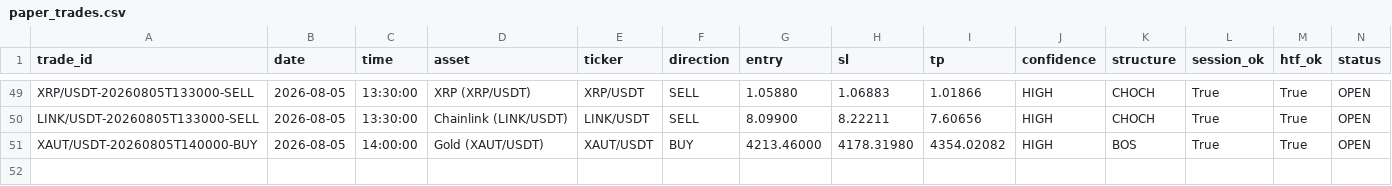
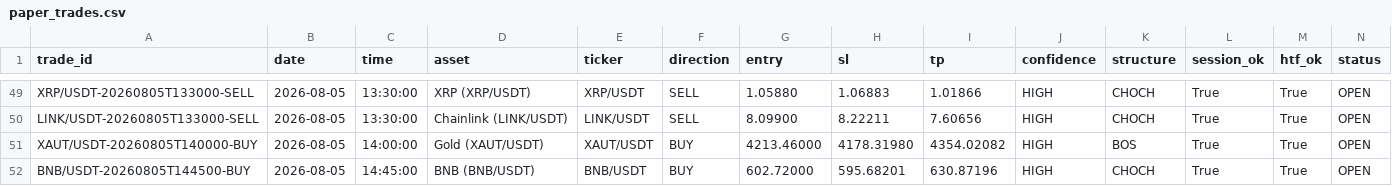
Before and after one commit to shukanwadhawana-cloud/Paper-trading-, a CSV file: paper_trades.csv, drawn as a sheet; only a part is shown, gaps mark what is left out; rows hold the shown columns only; the diff names each change by its address in the sheet, - before the commit and + after, or states it on an @@ line.

```diff
--- a/paper_trades.csv
+++ b/paper_trades.csv
+row 52: BNB/USDT-20260805T144500-BUY | 2026-08-05 | 14:45:00 | BNB (BNB/USDT) | BNB/USDT | BUY | 602.72000 | 595.68201 | 630.87196 | HIGH | CHOCH | True | True | OPEN
```
Also changed, not shown: 1 other file.
